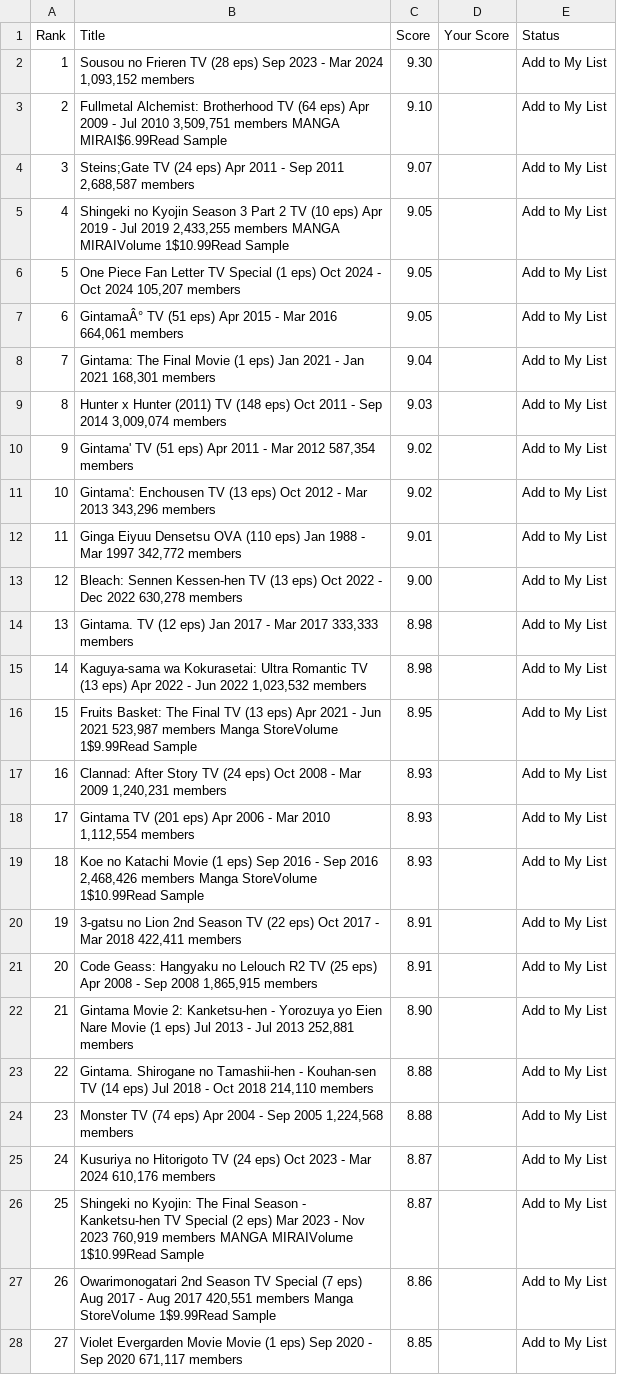
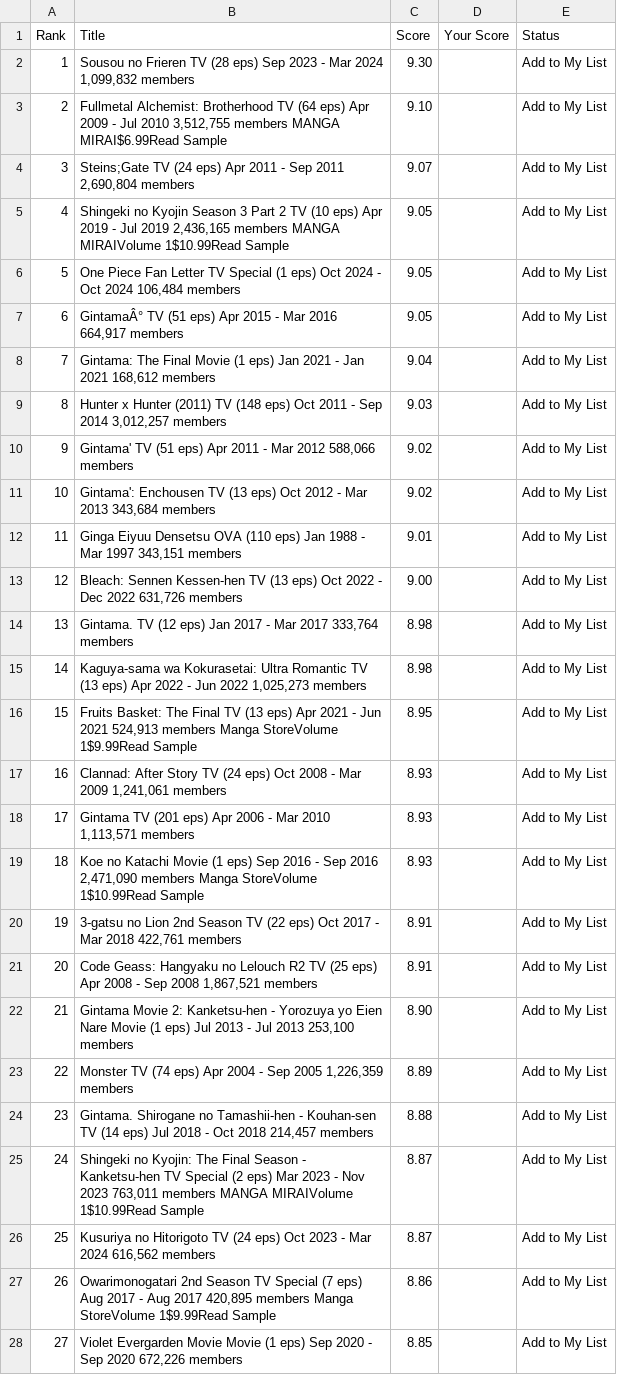
Before and after one commit to suiumkanulanbek/Top-Anime-Ratings, a CSV file: my_anime_rankings_project.csv, drawn as a sheet; only a part is shown; the diff covers the shown part only; the diff names each change by its address in the sheet, - before the commit and + after, or states it on an @@ line.

```diff
--- a/my_anime_rankings_project.csv
+++ b/my_anime_rankings_project.csv
-B2 (Title): …Mar 2024 1,093,152 members
+B2 (Title): …Mar 2024 1,099,832 members
-B3 (Title): …Jul 2010 3,509,751 members MANGA…
+B3 (Title): …Jul 2010 3,512,755 members MANGA…
-B4 (Title): …Sep 2011 2,688,587 members
+B4 (Title): …Sep 2011 2,690,804 members
-B5 (Title): …Jul 2019 2,433,255 members MANGA…
+B5 (Title): …Jul 2019 2,436,165 members MANGA…
-B6 (Title): …Oct 2024 105,207 members
+B6 (Title): …Oct 2024 106,484 members
-B7 (Title): …Mar 2016 664,061 members
+B7 (Title): …Mar 2016 664,917 members
-B8 (Title): …Jan 2021 168,301 members
+B8 (Title): …Jan 2021 168,612 members
-B9 (Title): …Sep 2014 3,009,074 members
+B9 (Title): …Sep 2014 3,012,257 members
-B10 (Title): …Mar 2012 587,354 members
+B10 (Title): …Mar 2012 588,066 members
-B11 (Title): …Mar 2013 343,296 members
+B11 (Title): …Mar 2013 343,684 members
-B12 (Title): …Mar 1997 342,772 members
+B12 (Title): …Mar 1997 343,151 members
-B13 (Title): …Dec 2022 630,278 members
+B13 (Title): …Dec 2022 631,726 members
-B14 (Title): …Mar 2017 333,333 members
+B14 (Title): …Mar 2017 333,764 members
-B15 (Title): …Jun 2022 1,023,532 members
+B15 (Title): …Jun 2022 1,025,273 members
-B16 (Title): …Jun 2021 523,987 members Manga…
+B16 (Title): …Jun 2021 524,913 members Manga…
-B17 (Title): …Mar 2009 1,240,231 members
+B17 (Title): …Mar 2009 1,241,061 members
-B18 (Title): …Mar 2010 1,112,554 members
+B18 (Title): …Mar 2010 1,113,571 members
-B19 (Title): …Sep 2016 2,468,426 members Manga…
+B19 (Title): …Sep 2016 2,471,090 members Manga…
-B20 (Title): …Mar 2018 422,411 members
+B20 (Title): …Mar 2018 422,761 members
-B21 (Title): …Sep 2008 1,865,915 members
+B21 (Title): …Sep 2008 1,867,521 members
-B22 (Title): …Jul 2013 252,881 members
+B22 (Title): …Jul 2013 253,100 members
-B23 (Title): Gintama. Shirogane no Tamashii-hen - Kouhan-sen TV (14 eps) Jul 2018 - Oct 2018 214,110 members
+B23 (Title): Monster TV (74 eps) Apr 2004 - Sep 2005 1,226,359 members
-C23 (Score): 8.88
+C23 (Score): 8.89
-B24 (Title): Monster TV (74 eps) Apr 2004 - Sep 2005 1,224,568 members
+B24 (Title): Gintama. Shirogane no Tamashii-hen - Kouhan-sen TV (14 eps) Jul 2018 - Oct 2018 214,457 members
-B25 (Title): Kusuriya no Hitorigoto TV (24 eps) Oct 2023 - Mar 2024 610,176 members
+B25 (Title): Shingeki no Kyojin: The Final Season - Kanketsu-hen TV Special (2 eps) Mar 2023 - Nov 2023 763,011 members MANGA MIRAIVolume 1$10.99Read Sample
-B26 (Title): Shingeki no Kyojin: The Final Season - Kanketsu-hen TV Special (2 eps) Mar 2023 - Nov 2023 760,919 members MANGA MIRAIVolume 1$10.99Read Sample
+B26 (Title): Kusuriya no Hitorigoto TV (24 eps) Oct 2023 - Mar 2024 616,562 members
-B27 (Title): …Aug 2017 420,551 members Manga…
+B27 (Title): …Aug 2017 420,895 members Manga…
-B28 (Title): …Sep 2020 671,117 members
+B28 (Title): …Sep 2020 672,226 members
```
Also changed, not shown: 28 edited cells elsewhere in this file.
